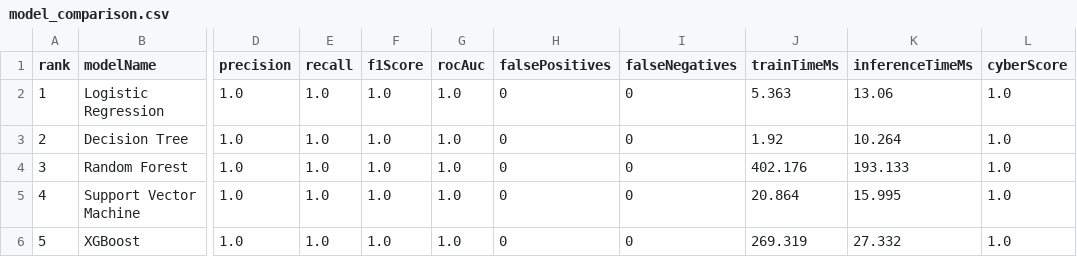
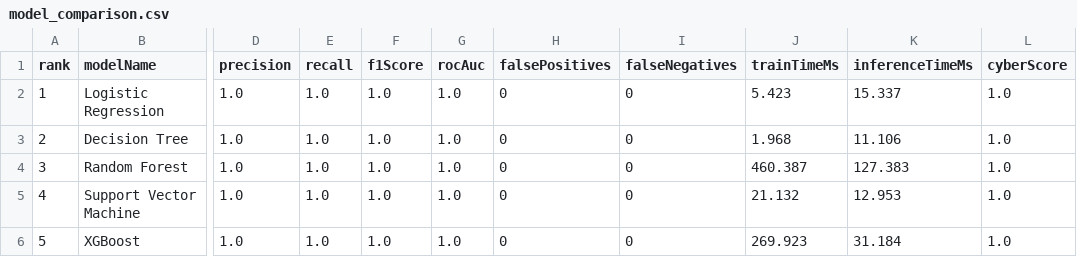
Before and after one commit to Vignesh-Gaddamidhi/digital-twin-network-security, a CSV file: services/digital_twin/ml/artifacts/comparison/model_comparison.csv, drawn as a sheet; only a part is shown, gaps mark what is left out; the diff names each change by its address in the sheet, - before the commit and + after, or states it on an @@ line.

Commit message:
feat(time-series): implement day 116 baseline lstm sequence classifier and early warning lead time metric

```diff
--- a/services/digital_twin/ml/artifacts/comparison/model_comparison.csv
+++ b/services/digital_twin/ml/artifacts/comparison/model_comparison.csv
-J2 (trainTimeMs): 5.363
+J2 (trainTimeMs): 5.423
-K2 (inferenceTimeMs): 13.06
+K2 (inferenceTimeMs): 15.337
-J3 (trainTimeMs): 1.92
+J3 (trainTimeMs): 1.968
-K3 (inferenceTimeMs): 10.264
+K3 (inferenceTimeMs): 11.106
-J4 (trainTimeMs): 402.176
+J4 (trainTimeMs): 460.387
-K4 (inferenceTimeMs): 193.133
+K4 (inferenceTimeMs): 127.383
-J5 (trainTimeMs): 20.864
+J5 (trainTimeMs): 21.132
-K5 (inferenceTimeMs): 15.995
+K5 (inferenceTimeMs): 12.953
-J6 (trainTimeMs): 269.319
+J6 (trainTimeMs): 269.923
-K6 (inferenceTimeMs): 27.332
+K6 (inferenceTimeMs): 31.184
```
Also changed, not shown: 29 other files.
